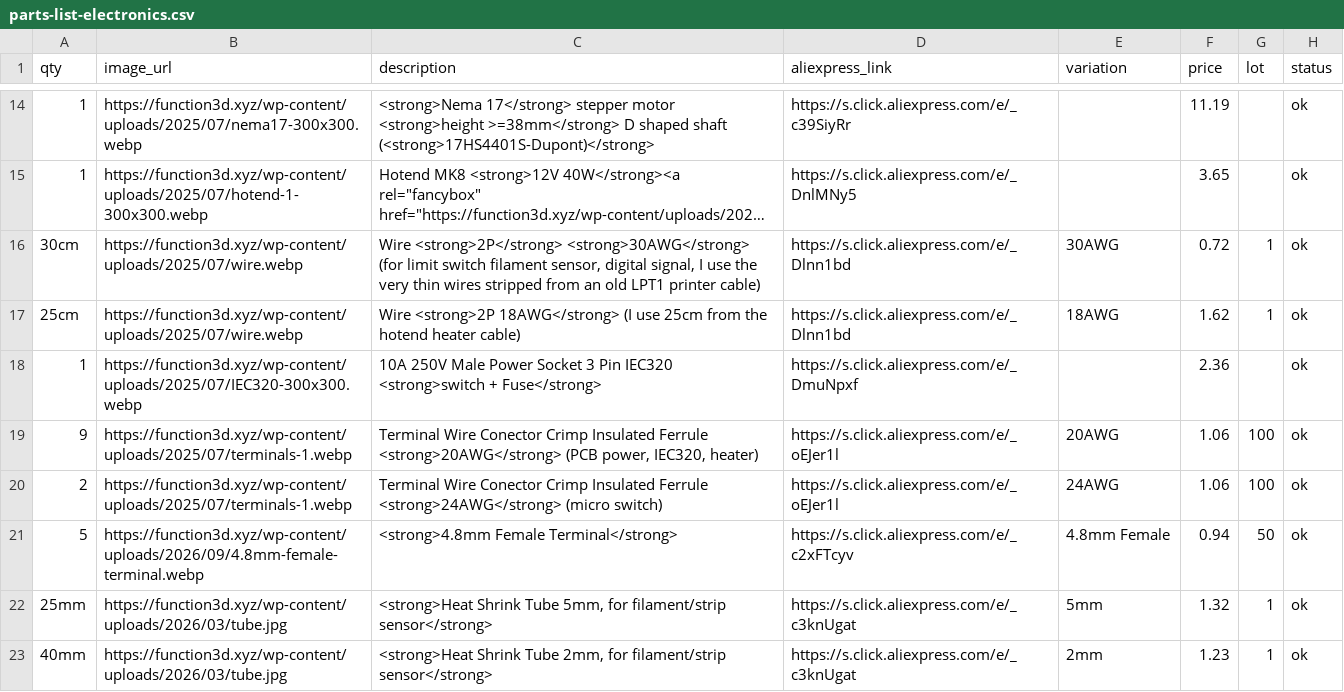
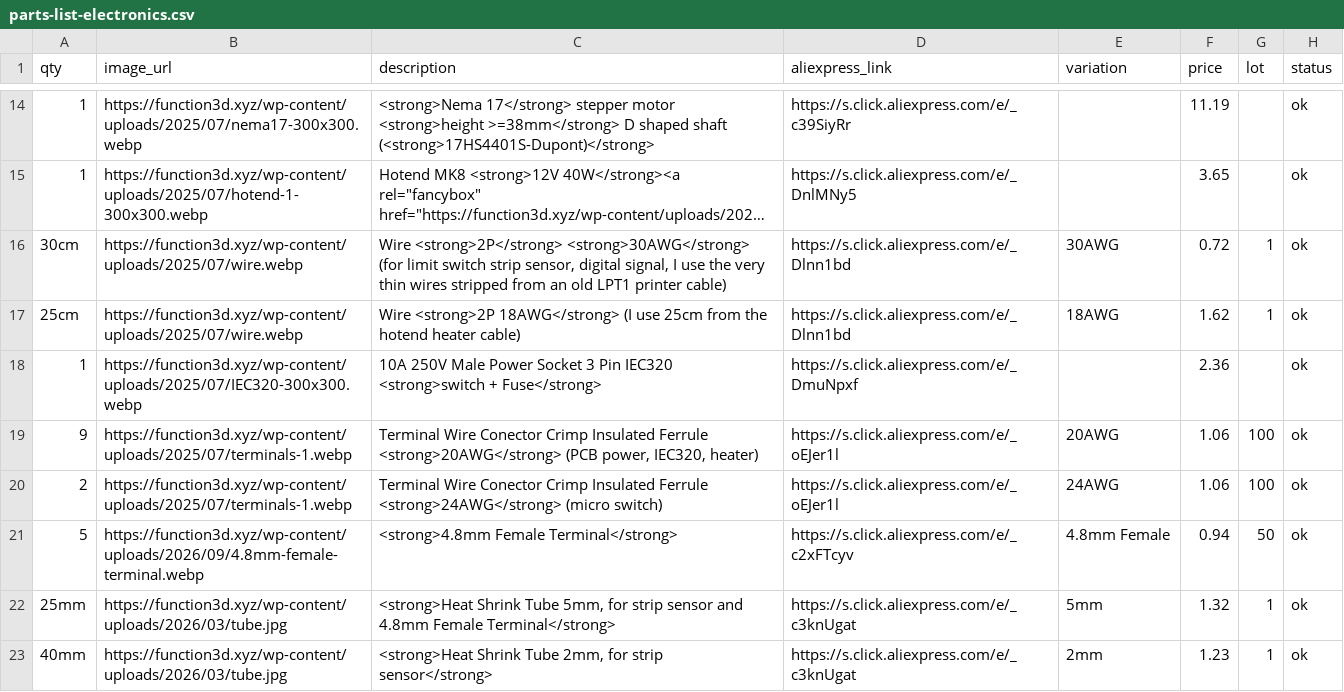
Before and after one commit to function3d/petalot, a CSV file: parts-list-electronics.csv, drawn as a sheet; only a part is shown, gaps mark what is left out; long unchanged cells end in …; the diff names each change by its address in the sheet, - before the commit and + after, or states it on an @@ line.

Commit message:
data(es): mirror EN strip-sensor wording in electronics CSV

```diff
--- a/parts-list-electronics.csv
+++ b/parts-list-electronics.csv
-C16 (description): …limit switch filament sensor, digital…
+C16 (description): …limit switch strip sensor, digital…
-C22 (description): …5mm, for filament/strip sensor</strong>
+C22 (description): …5mm, for strip sensor and 4.8mm Female Terminal</strong>
-C23 (description): …2mm, for filament/strip sensor</strong>
+C23 (description): …2mm, for strip sensor</strong>
```
Also changed, not shown: parts-list-electronics.es.csv, 2 other files.
